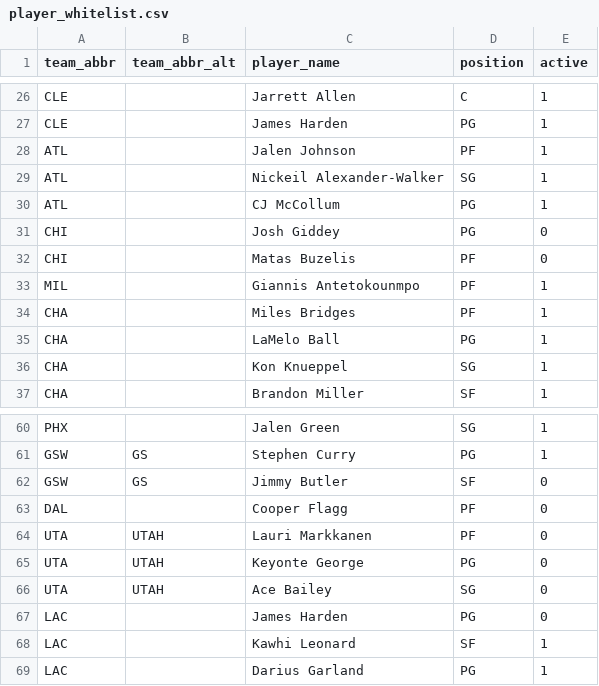
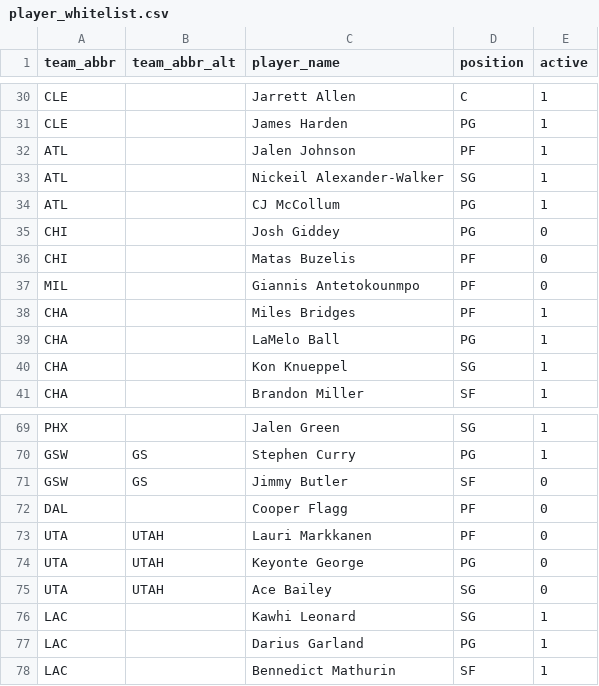
Before and after one commit to oliver-monday/NBAgent, a CSV file: playerprops/player_whitelist.csv, drawn as a sheet; only a part is shown, gaps mark what is left out; the diff covers the shown part only.

```diff
--- a/playerprops/player_whitelist.csv
+++ b/playerprops/player_whitelist.csv
@@ -32,3 +36,3 @@ CHI,,Josh Giddey,PG,0
 CHI,,Matas Buzelis,PF,0
-MIL,,Giannis Antetokounmpo,PF,1
+MIL,,Giannis Antetokounmpo,PF,0
 CHA,,Miles Bridges,PF,1
@@ -66,4 +75,4 @@ UTA,UTAH,Keyonte George,PG,0
 UTA,UTAH,Ace Bailey,SG,0
-LAC,,James Harden,PG,0
-LAC,,Kawhi Leonard,SF,1
+LAC,,Kawhi Leonard,SG,1
 LAC,,Darius Garland,PG,1
+LAC,,Bennedict Mathurin,SF,1
```
Also changed, not shown: 9 added rows and 2 edited cells elsewhere in this file, 4 other files.
